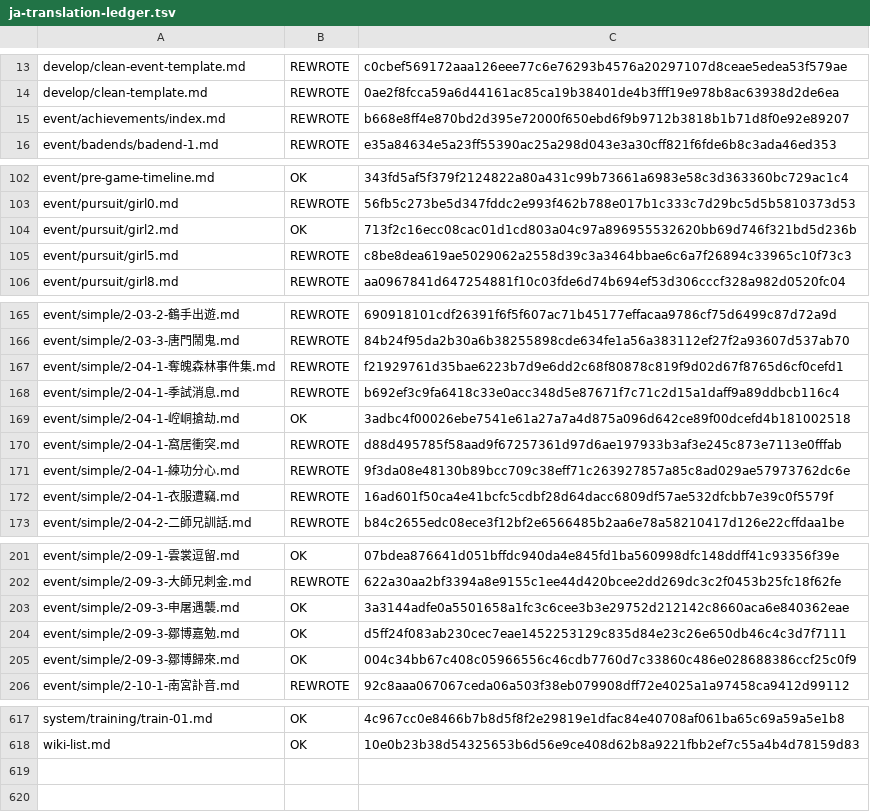
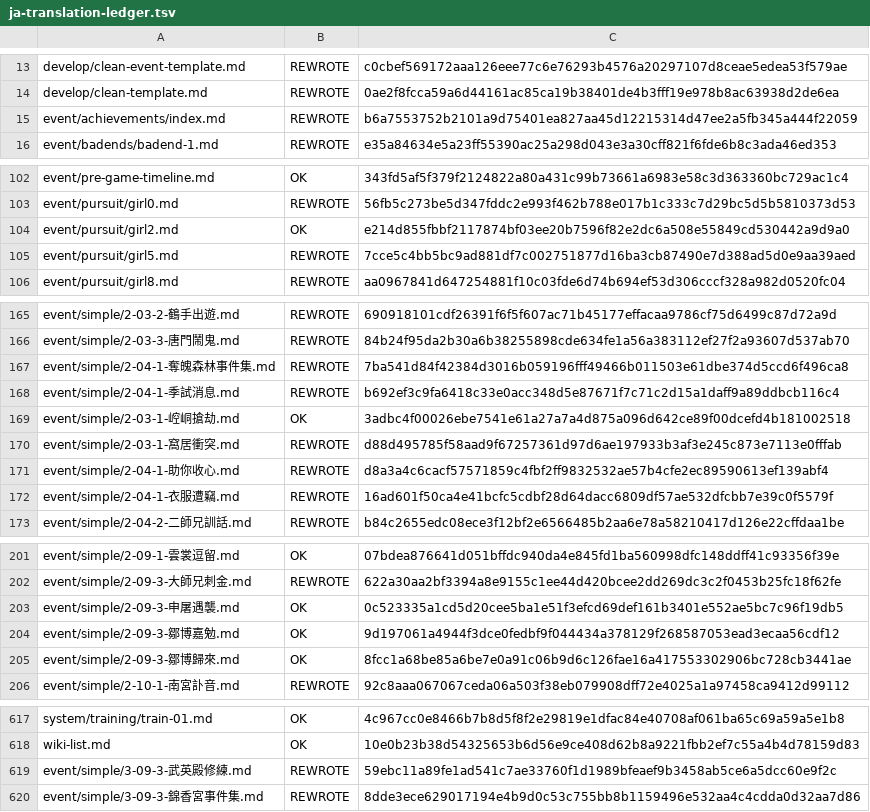
Before and after one commit to NEXTAltair/LoM-wiki, a TSV file: tools/ja-translation-ledger.tsv, drawn as a sheet; only a part is shown, gaps mark what is left out; the diff covers the shown part only.

```diff
--- a/tools/ja-translation-ledger.tsv
+++ b/tools/ja-translation-ledger.tsv
@@ -14,3 +14,3 @@ develop/clean-event-template.md	REWROTE	c0cbef569172aaa126eee77c6e76293b4576a202
 develop/clean-template.md	REWROTE	0ae2f8fcca59a6d44161ac85ca19b38401de4b3fff19e978b8ac63938d2de6ea
-event/achievements/index.md	REWROTE	b668e8ff4e870bd2d395e72000f650ebd6f9b9712b3818b1b71d8f0e92e89207
+event/achievements/index.md	REWROTE	b6a7553752b2101a9d75401ea827aa45d12215314d47ee2a5fb345a444f22059
 event/badends/badend-1.md	REWROTE	e35a84634e5a23ff55390ac25a298d043e3a30cff821f6fde6b8c3ada46ed353
@@ -103,4 +103,4 @@ event/pre-game-timeline.md	OK	343fd5af5f379f2124822a80a431c99b73661a6983e58c3d36
 event/pursuit/girl0.md	REWROTE	56fb5c273be5d347fddc2e993f462b788e017b1c333c7d29bc5d5b5810373d53
-event/pursuit/girl2.md	OK	713f2c16ecc08cac01d1cd803a04c97a896955532620bb69d746f321bd5d236b
-event/pursuit/girl5.md	REWROTE	c8be8dea619ae5029062a2558d39c3a3464bbae6c6a7f26894c33965c10f73c3
+event/pursuit/girl2.md	OK	e214d855fbbf2117874bf03ee20b7596f82e2dc6a508e55849cd530442a9d9a0
+event/pursuit/girl5.md	REWROTE	7cce5c4bb5bc9ad881df7c002751877d16ba3cb87490e7d388ad5d0e9aa39aed
 event/pursuit/girl8.md	REWROTE	aa0967841d647254881f10c03fde6d74b694ef53d306cccf328a982d0520fc04
@@ -166,7 +166,7 @@ event/simple/2-03-2-鶴手出遊.md	REWROTE	690918101cdf26391f6f5f607ac71b45177e
 event/simple/2-03-3-唐門鬧鬼.md	REWROTE	84b24f95da2b30a6b38255898cde634fe1a56a383112ef27f2a93607d537ab70
-event/simple/2-04-1-奪魄森林事件集.md	REWROTE	f21929761d35bae6223b7d9e6dd2c68f80878c819f9d02d67f8765d6cf0cefd1
+event/simple/2-04-1-奪魄森林事件集.md	REWROTE	7ba541d84f42384d3016b059196fff49466b011503e61dbe374d5ccd6f496ca8
 event/simple/2-04-1-季試消息.md	REWROTE	b692ef3c9fa6418c33e0acc348d5e87671f7c71c2d15a1daff9a89ddbcb116c4
-event/simple/2-04-1-崆峒搶劫.md	OK	3adbc4f00026ebe7541e61a27a7a4d875a096d642ce89f00dcefd4b181002518
-event/simple/2-04-1-窩居衝突.md	REWROTE	d88d495785f58aad9f67257361d97d6ae197933b3af3e245c873e7113e0fffab
-event/simple/2-04-1-練功分心.md	REWROTE	9f3da08e48130b89bcc709c38eff71c263927857a85c8ad029ae57973762dc6e
+event/simple/2-03-1-崆峒搶劫.md	OK	3adbc4f00026ebe7541e61a27a7a4d875a096d642ce89f00dcefd4b181002518
+event/simple/2-03-1-窩居衝突.md	REWROTE	d88d495785f58aad9f67257361d97d6ae197933b3af3e245c873e7113e0fffab
+event/simple/2-04-1-助你收心.md	REWROTE	d8a3a4c6cacf57571859c4fbf2ff9832532ae57b4cfe2ec89590613ef139abf4
 event/simple/2-04-1-衣服遭竊.md	REWROTE	16ad601f50ca4e41bcfc5cdbf28d64dacc6809df57ae532dfcbb7e39c0f5579f
@@ -202,5 +202,5 @@ event/simple/2-09-1-雲裳逗留.md	OK	07bdea876641d051bffdc940da4e845fd1ba56099
 event/simple/2-09-3-大師兄刺金.md	REWROTE	622a30aa2bf3394a8e9155c1ee44d420bcee2dd269dc3c2f0453b25fc18f62fe
-event/simple/2-09-3-申屠遇襲.md	OK	3a3144adfe0a5501658a1fc3c6cee3b3e29752d212142c8660aca6e840362eae
-event/simple/2-09-3-鄒博嘉勉.md	OK	d5ff24f083ab230cec7eae1452253129c835d84e23c26e650db46c4c3d7f7111
-event/simple/2-09-3-鄒博歸來.md	OK	004c34bb67c408c05966556c46cdb7760d7c33860c486e028688386ccf25c0f9
+event/simple/2-09-3-申屠遇襲.md	OK	0c523335a1cd5d20cee5ba1e51f3efcd69def161b3401e552ae5bc7c96f19db5
+event/simple/2-09-3-鄒博嘉勉.md	OK	9d197061a4944f3dce0fedbf9f044434a378129f268587053ead3ecaa56cdf12
+event/simple/2-09-3-鄒博歸來.md	OK	8fcc1a68be85a6be7e0a91c06b9d6c126fae16a417553302906bc728cb3441ae
 event/simple/2-10-1-南宮訃音.md	REWROTE	92c8aaa067067ceda06a503f38eb079908dff72e4025a1a97458ca9412d99112
@@ -618 +618,3 @@ system/training/train-01.md	OK	4c967cc0e8466b7b8d5f8f2e29819e1dfac84e40708af061b
 wiki-list.md	OK	10e0b23b38d54325653b6d56e9ce408d62b8a9221fbb2ef7c55a4b4d78159d83
+event/simple/3-09-3-武英殿修練.md	REWROTE	59ebc11a89fe1ad541c7ae33760f1d1989bfeaef9b3458ab5ce6a5dcc60e9f2c
+event/simple/3-09-3-錦香宮事件集.md	REWROTE	8dde3ece629017194e4b9d0c53c755bb8b1159496e532aa4c4cdda0d32aa7d86
```
Also changed, not shown: 7 edited cells elsewhere in this file, tools/ja-label-baseline.tsv, 19 other files.
